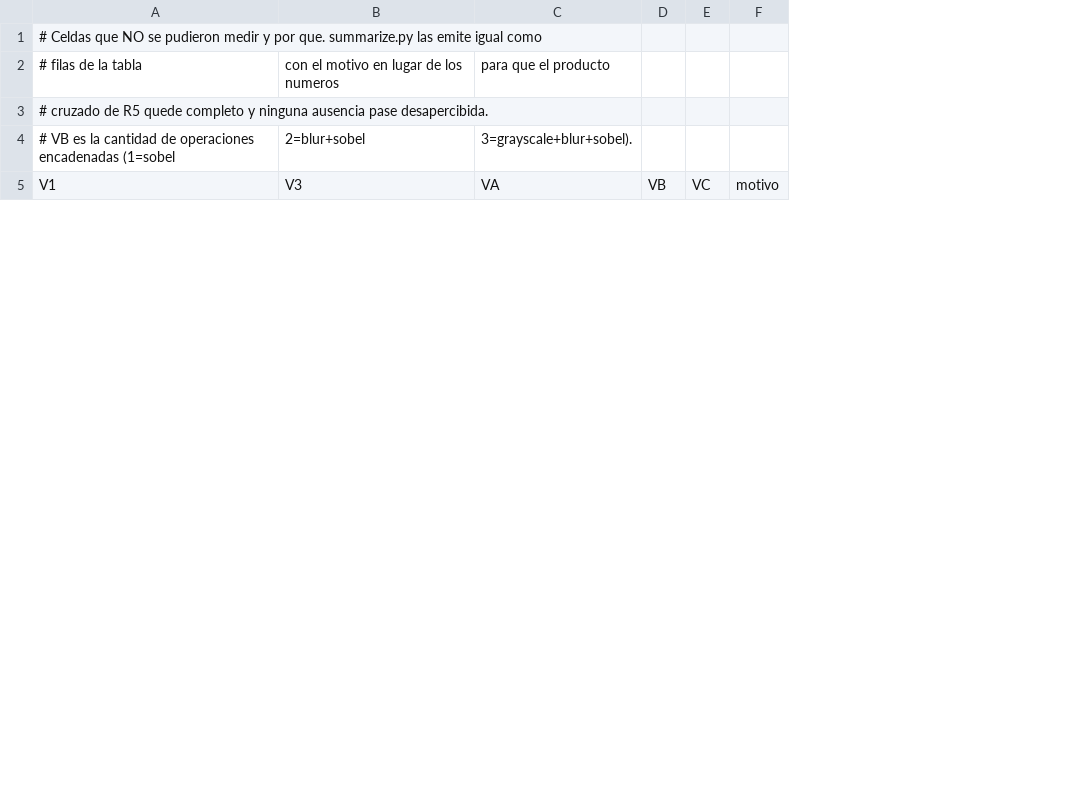
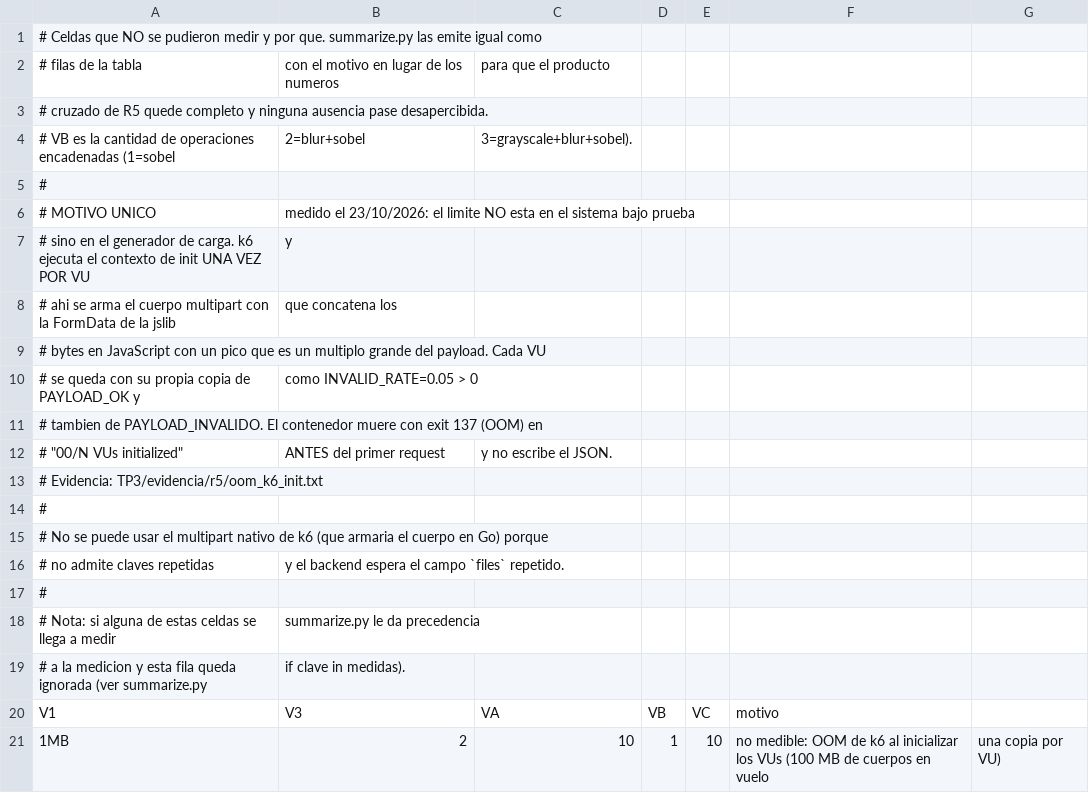
Before and after one commit to Fedekasparian/SDyPP_TP3, a CSV file: TP3/loadtest/celdas_declaradas.csv, drawn as a sheet; only a part is shown; removed rows and columns are numbered as before the commit, all else as after; the diff covers the shown part only; the diff names each change by its address in the sheet, - before the commit and + after, or states it on an @@ line.

Commit message:
Parte D: R5 completa (79 medidas + 29 declaradas), evidencia del Hit #4 e informe
- R5 sin huecos: las 108 celdas quedan medidas o declaradas con motivo medido
- Alertas ColaDeTareasAlta y FragmentosEstacionadosEnDLQ disparadas y registradas
- Caso DLQ completo: estacionado, alerta, reproceso y job terminado
- Arregla WorkersSinProcesar, que no podia dispararse por serie ausente
- Acota la tasa de errores del panel 10 a los intentos totales
- Arregla el skip de celdas medidas y el .meta en run_matrix.sh
- Arregla la deteccion de interprete en evidencia_hit4_r5.sh

```diff
--- a/TP3/loadtest/celdas_declaradas.csv
+++ b/TP3/loadtest/celdas_declaradas.csv
-column F, row 5: motivo
+column F, row 20: motivo
+column G, empty
+row 5: #
+row 6: # MOTIVO UNICO | medido el 23/10/2026: el limite NO esta en el sistema bajo prueba
+row 7: # sino en el generador de carga. k6 ejecuta el contexto de init UNA VEZ POR VU | y
+row 8: # ahi se arma el cuerpo multipart con la FormData de la jslib | que concatena los
+row 9: # bytes en JavaScript con un pico que es un multiplo grande del payload. Cada VU
+row 10: # se queda con su propia copia de PAYLOAD_OK y | como INVALID_RATE=0.05 > 0
+row 11: # tambien de PAYLOAD_INVALIDO. El contenedor muere con exit 137 (OOM) en
+row 12: # "00/N VUs initialized" | ANTES del primer request | y no escribe el JSON.
+row 13: # Evidencia: TP3/evidencia/r5/oom_k6_init.txt
+row 14: #
+row 15: # No se puede usar el multipart nativo de k6 (que armaria el cuerpo en Go) porque
+row 16: # no admite claves repetidas | y el backend espera el campo `files` repetido.
+row 17: #
+row 18: # Nota: si alguna de estas celdas se llega a medir | summarize.py le da precedencia
+row 19: # a la medicion y esta fila queda ignorada (ver summarize.py | if clave in medidas).
+row 21: 1MB | 2 | 10 | 1 | 10 | no medible: OOM de k6 al inicializar los VUs (100 MB de cuerpos en vuelo | una copia por VU)
```
Also changed, not shown: 22 added rows elsewhere in this file, TP3/loadtest/results/summary.csv, 19 other files.
